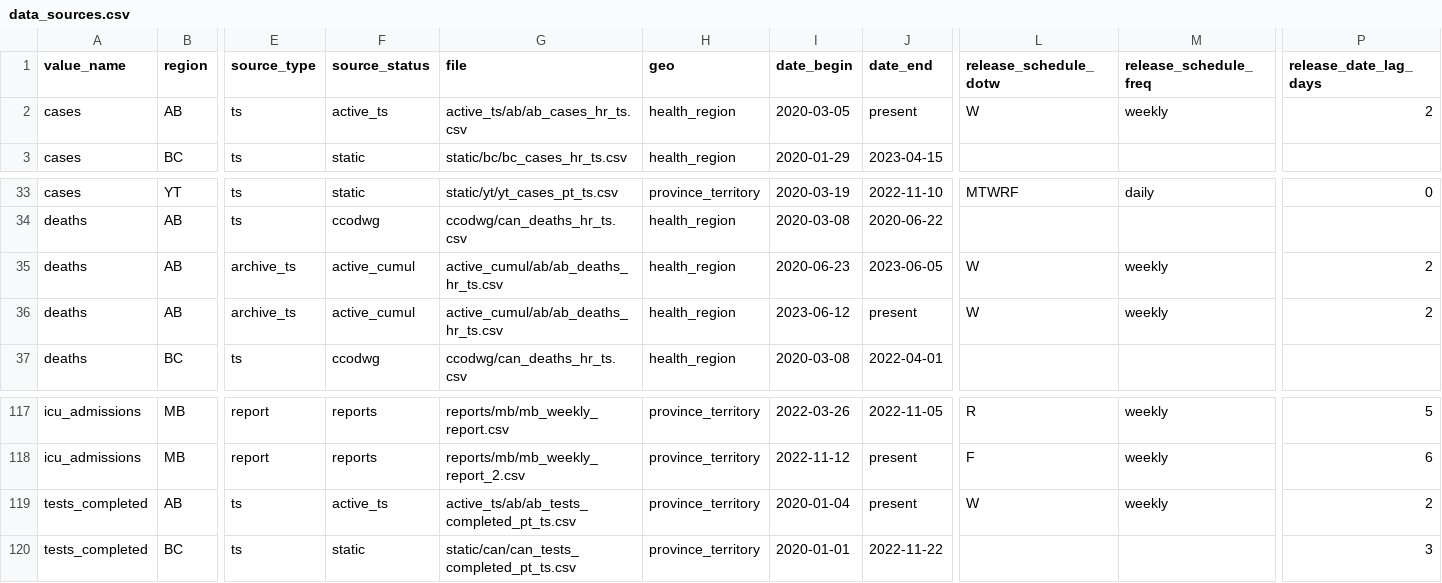
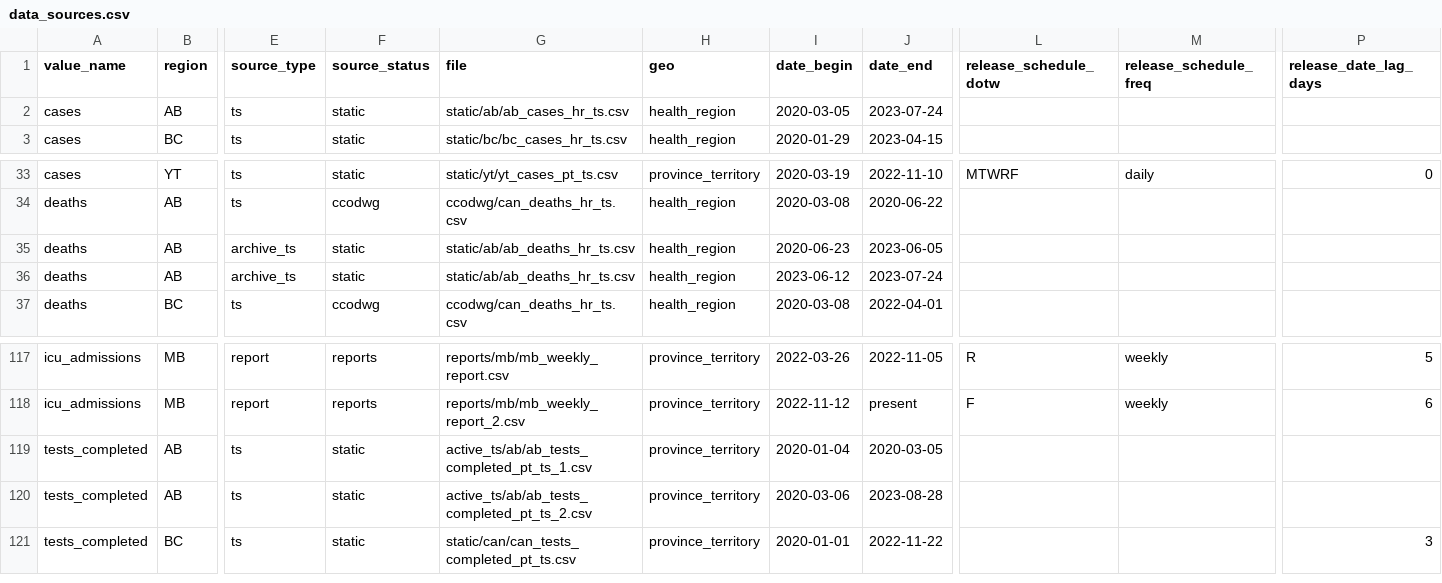
Before and after one commit to ccodwg/CovidTimelineCanada, a CSV file: docs/data_sources/data_sources.csv, drawn as a sheet; only a part is shown, gaps mark what is left out; rows hold the shown columns only; the diff names each change by its address in the sheet, - before the commit and + after, or states it on an @@ line.

```diff
--- a/docs/data_sources/data_sources.csv
+++ b/docs/data_sources/data_sources.csv
-F2 (source_status): active_ts
+F2 (source_status): static
-G2 (file): active_ts/ab/ab_cases_hr_ts.csv
+G2 (file): static/ab/ab_cases_hr_ts.csv
-J2 (date_end): present
+J2 (date_end): 2023-07-24
-L2 (release_schedule_dotw): W
+L2 (release_schedule_dotw): (empty)
-M2 (release_schedule_freq): weekly
+M2 (release_schedule_freq): (empty)
-P2 (release_date_lag_days): 2
+P2 (release_date_lag_days): (empty)
-F35:F36 (source_status): active_cumul
+F35:F36 (source_status): static
-G35:G36 (file): active_cumul/ab/ab_deaths_hr_ts.csv
+G35:G36 (file): static/ab/ab_deaths_hr_ts.csv
-L35:L36 (release_schedule_dotw): W
+L35:L36 (release_schedule_dotw): (empty)
-M35:M36 (release_schedule_freq): weekly
+M35:M36 (release_schedule_freq): (empty)
-P35:P36 (release_date_lag_days): 2
+P35:P36 (release_date_lag_days): (empty)
-J36 (date_end): present
+J36 (date_end): 2023-07-24
-F119 (source_status): active_ts
+F119 (source_status): static
-G119 (file): active_ts/ab/ab_tests_completed_pt_ts.csv
+G119 (file): active_ts/ab/ab_tests_completed_pt_ts_1.csv
-J119 (date_end): present
+J119 (date_end): 2020-03-05
-L119 (release_schedule_dotw): W
+L119 (release_schedule_dotw): (empty)
-M119 (release_schedule_freq): weekly
+M119 (release_schedule_freq): (empty)
-P119 (release_date_lag_days): 2
+P119 (release_date_lag_days): (empty)
+row 120: tests_completed | AB | ts | static | active_ts/ab/ab_tests_completed_pt_ts_2.csv | province_territory | 2020-03-06 | 2023-08-28
```
Also changed, not shown: data/can/tests_completed_can.csv, data/pt/tests_completed_pt.csv, 9 other files.
